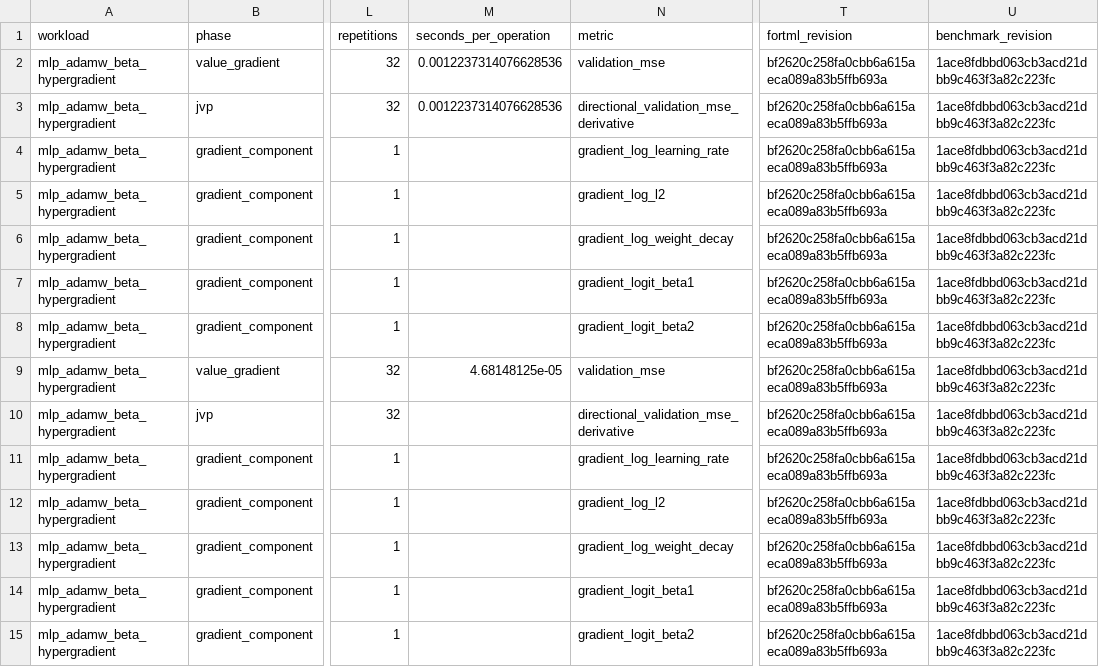
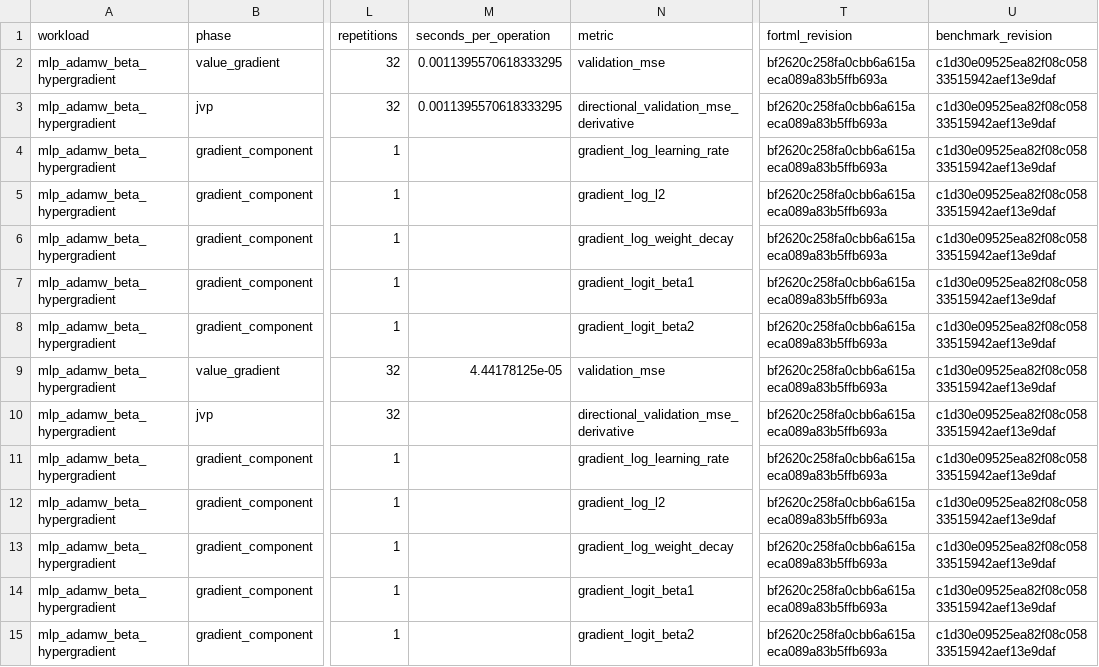
Before and after one commit to lazy-fortran/fortml-bench, a CSV file: results/adamw_beta_hypergradient.csv, drawn as a sheet; only a part is shown, gaps mark what is left out; the diff names each change by its address in the sheet, - before the commit and + after, or states it on an @@ line.

Commit message:
Pin beta benchmark to concurrent-output policy

```diff
--- a/results/adamw_beta_hypergradient.csv
+++ b/results/adamw_beta_hypergradient.csv
-M2:M3 (seconds_per_operation): 0.0012237314076628536
+M2:M3 (seconds_per_operation): 0.0011395570618333295
-U2:U15 (benchmark_revision): 1ace8fdbbd063cb3acd21dbb9c463f3a82c223fc
+U2:U15 (benchmark_revision): c1d30e09525ea82f08c05833515942aef13e9daf
-M9 (seconds_per_operation): 4.68148125e-05
+M9 (seconds_per_operation): 4.44178125e-05
```
